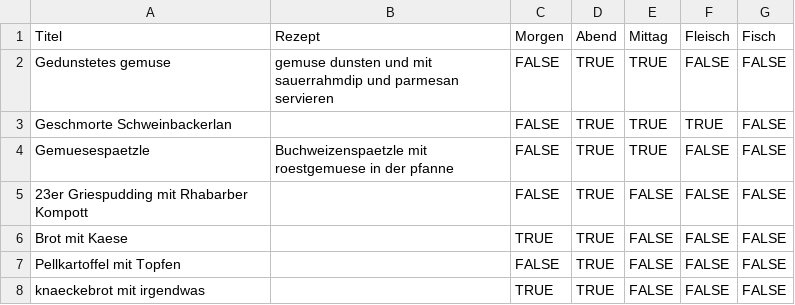
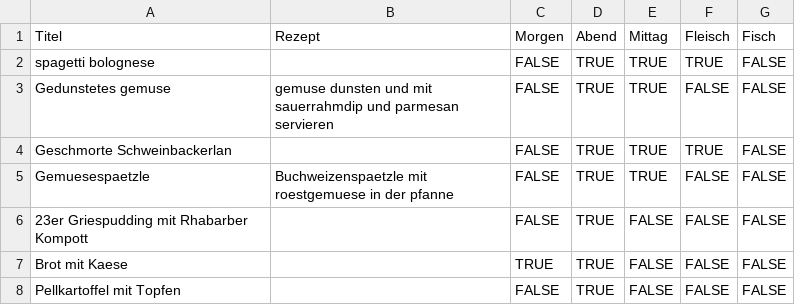
Before and after one commit to alexandermolin/meal-plan, a CSV file: rezepte.csv, drawn as a sheet; only a part is shown; the shorter side is filled out with more unchanged rows; the diff names each change by its address in the sheet, - before the commit and + after, or states it on an @@ line.

```diff
--- a/rezepte.csv
+++ b/rezepte.csv
+row 2: spagetti bolognese |  | FALSE | TRUE | TRUE | TRUE | FALSE
```
Also changed, not shown: 1 other file.
